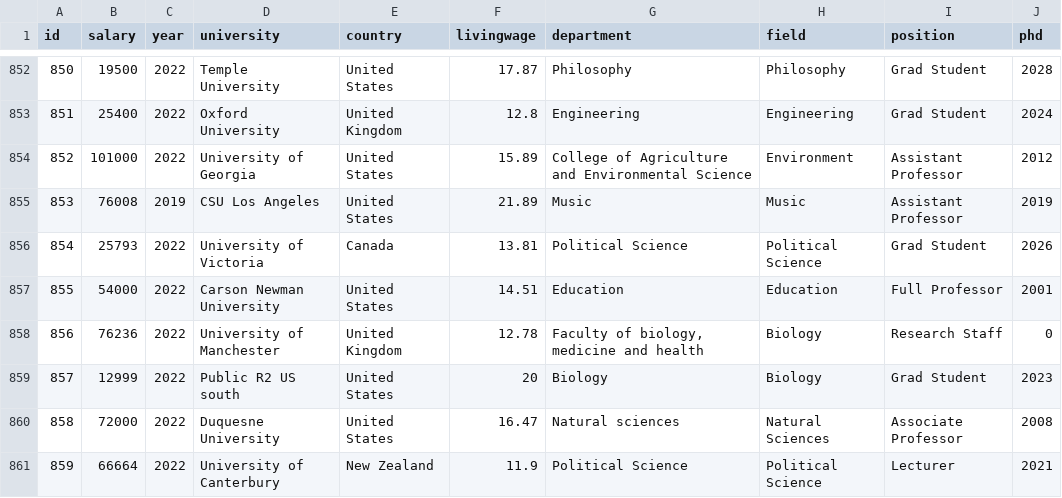
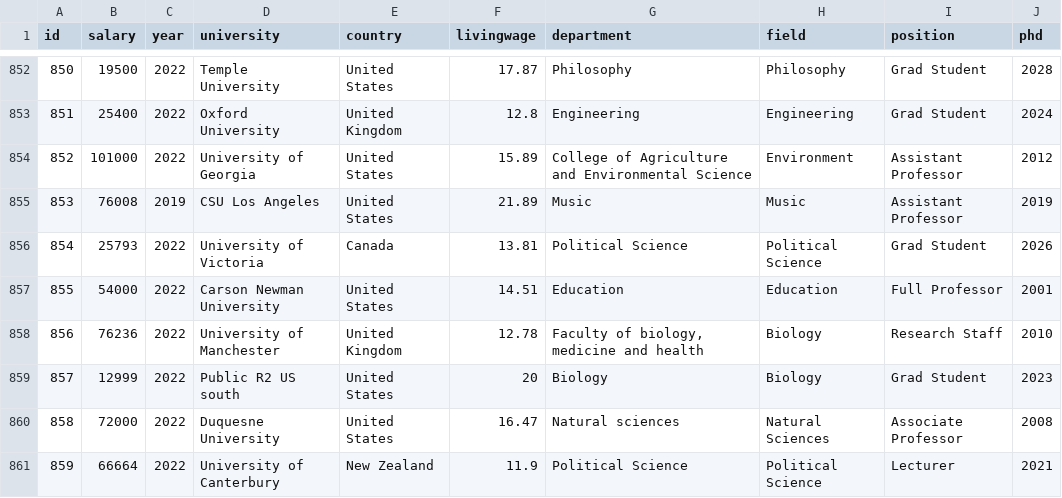
Before and after one commit to academicsalaries/academicsalaries.github.io, a CSV file: salaries.csv, drawn as a sheet; only a part is shown, gaps mark what is left out.

```diff
--- a/salaries.csv
+++ b/salaries.csv
@@ -857,3 +857,3 @@ id,salary,year,university,country,livingwage,department,field,position,phd
 855,54000,2022,Carson Newman University,United States,14.51,Education,Education,Full Professor,2001
-856,76236,2022,University of Manchester,United Kingdom,12.78,"Faculty of biology, medicine and health",Biology,Research Staff,0
+856,76236,2022,University of Manchester,United Kingdom,12.78,"Faculty of biology, medicine and health",Biology,Research Staff,2010
 857,12999,2022,Public R2 US south,United States,20,Biology,Biology,Grad Student,2023
```
